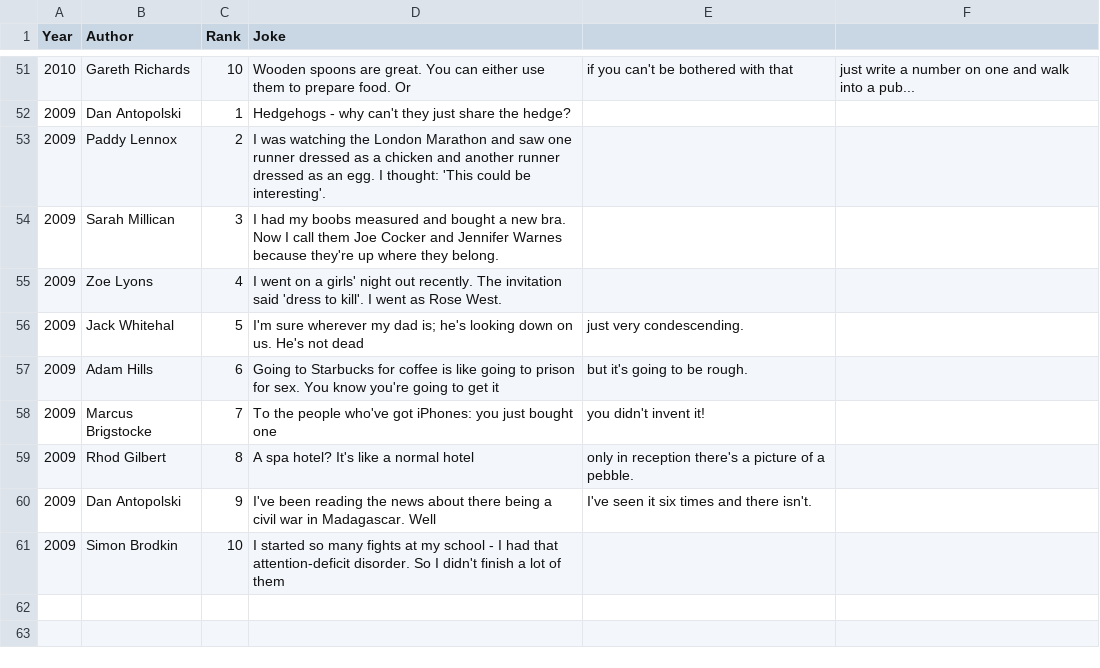
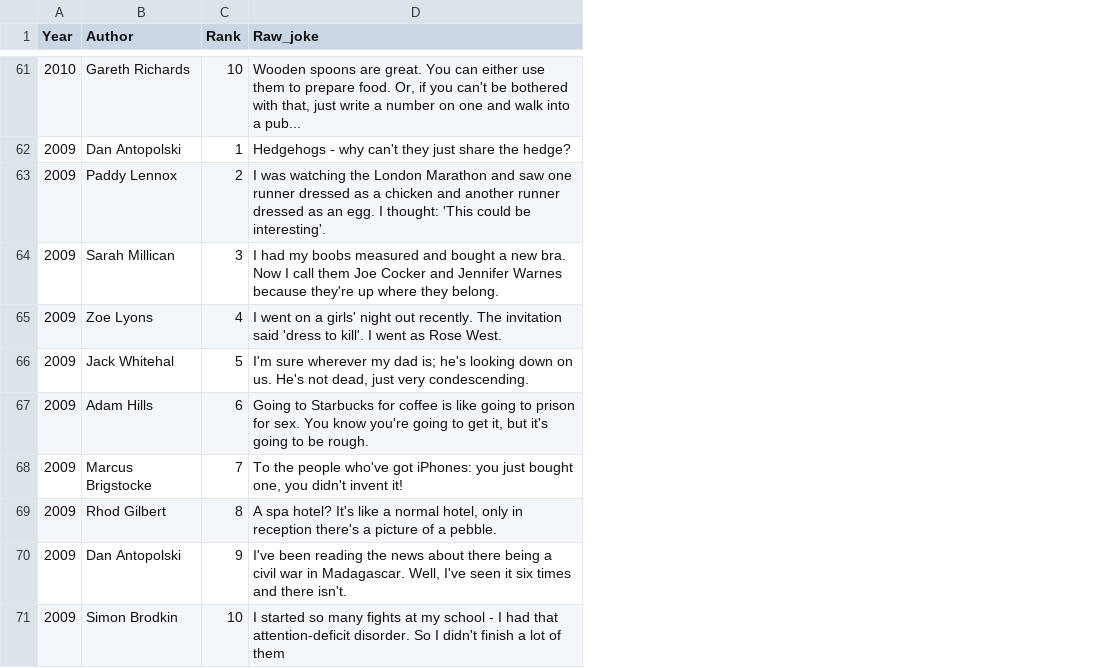
Before and after one commit to drvinceknight/EdinburghFringeJokes, a CSV file: jokes.csv, drawn as a sheet; only a part is shown, gaps mark what is left out; removed rows and columns are numbered as before the commit, all else as after; the diff covers the shown part only; the diff names each change by its address in the sheet, - before the commit and + after, or states it on an @@ line.

Commit message:
Rerunning with jokes from 2015
- New notebook
- Updating data

```diff
--- a/jokes.csv
+++ b/jokes.csv
-column E, rows 51-60: if you can't be bothered with that |  |  |  |  | just very condescending. | but it's going to be rough. | you didn't invent it! | only in reception there's a picture of a pebble. | I've seen it six times and there isn't.
-column F, row 51: just write a number on one and walk into a pub...
-D1: Joke
+D1: Raw_joke
-D61 (Raw_joke): …prepare food. Or
+D61 (Raw_joke): …prepare food. Or, if you can't be bothered with that, just write a number on one and walk into a pub...
-D66 (Raw_joke): …He's not dead
+D66 (Raw_joke): …He's not dead, just very condescending.
-D67 (Raw_joke): …to get it
+D67 (Raw_joke): …to get it, but it's going to be rough.
-D68 (Raw_joke): …just bought one
+D68 (Raw_joke): …just bought one, you didn't invent it!
-D69 (Raw_joke): …a normal hotel
+D69 (Raw_joke): …a normal hotel, only in reception there's a picture of a pebble.
-D70 (Raw_joke): …in Madagascar. Well
+D70 (Raw_joke): …in Madagascar. Well, I've seen it six times and there isn't.
```
Also changed, not shown: 10 added rows and 20 edited cells elsewhere in this file, 1 other file.
